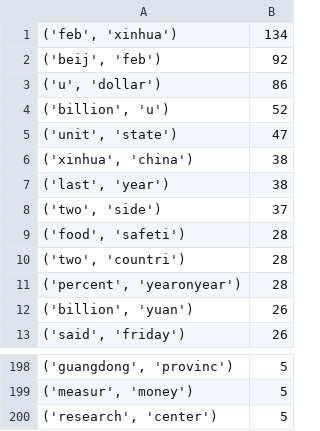
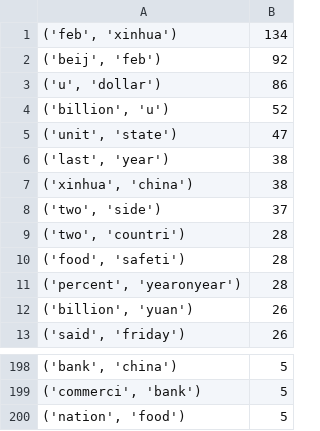
Before and after one commit to tinoreskovic/Mass-Media-Independent-Research, a CSV file: Andrew/Derived/XH_bg.csv, drawn as a sheet; only a part is shown, gaps mark what is left out; the diff covers the shown part only.

```diff
--- a/Andrew/Derived/XH_bg.csv
+++ b/Andrew/Derived/XH_bg.csv
@@ -5,7 +5,7 @@
 "('unit', 'state')",47
+"('last', 'year')",38
 "('xinhua', 'china')",38
-"('last', 'year')",38
 "('two', 'side')",37
+"('two', 'countri')",28
 "('food', 'safeti')",28
-"('two', 'countri')",28
 "('percent', 'yearonyear')",28
@@ -198,3 +198,3 @@
-"('guangdong', 'provinc')",5
-"('measur', 'money')",5
-"('research', 'center')",5
+"('bank', 'china')",5
+"('commerci', 'bank')",5
+"('nation', 'food')",5
```
Also changed, not shown: 127 moved rows elsewhere in this file, Andrew/Derived/ET_bg.csv, Andrew/Derived/ET_ug.csv, 7 other files.
